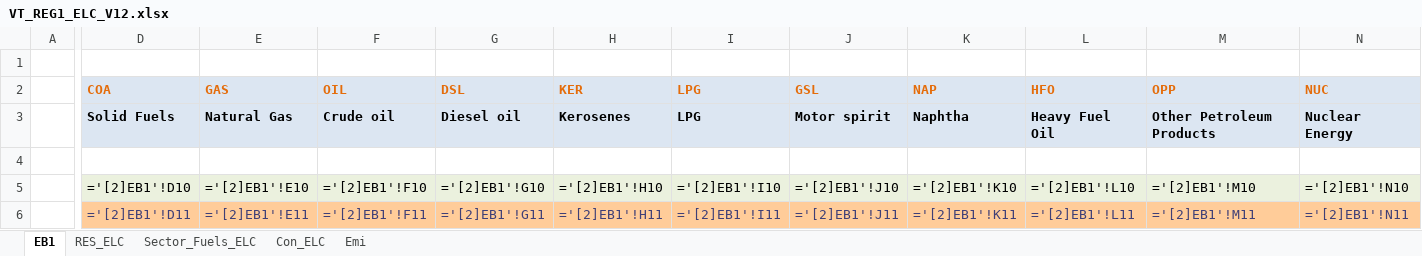
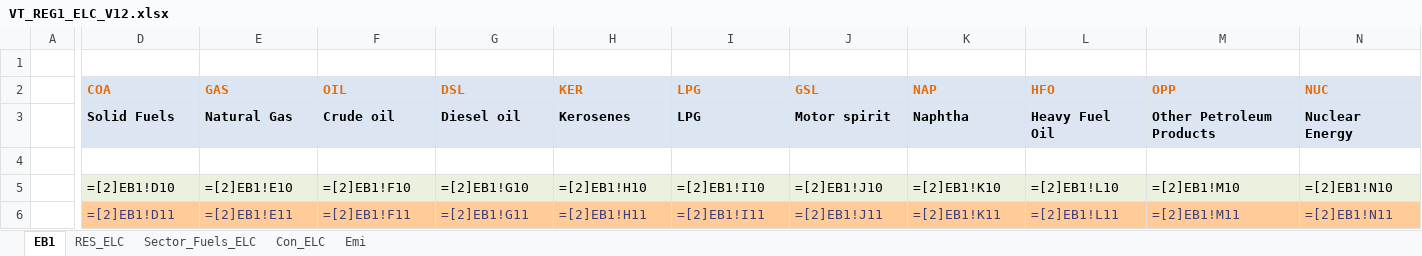
Before and after one commit to kanors-emr/Demo_S012_Vonline, an Excel workbook: VT_REG1_ELC_V12.xlsx, sheet EB1, drawn as a sheet; only a part is shown, gaps mark what is left out; values as stored, in another font and other column widths than the file's, no borders; formulas are shown in place of their values; the diff covers the shown part only; the diff names each change by its address in the sheet, - before the commit and + after, or states it on an @@ line.

Commit message:
Update VT_REG1_ELC_V12.xlsx

```diff
--- a/VT_REG1_ELC_V12.xlsx (sheet EB1)
+++ b/VT_REG1_ELC_V12.xlsx (sheet EB1)
-D5 (COA): ='[2]EB1'!D10
+D5 (COA): =[2]EB1!D10
-E5 (GAS): ='[2]EB1'!E10
+E5 (GAS): =[2]EB1!E10
-F5 (OIL): ='[2]EB1'!F10
+F5 (OIL): =[2]EB1!F10
-G5 (DSL): ='[2]EB1'!G10
+G5 (DSL): =[2]EB1!G10
-H5 (KER): ='[2]EB1'!H10
+H5 (KER): =[2]EB1!H10
-I5 (LPG): ='[2]EB1'!I10
+I5 (LPG): =[2]EB1!I10
-J5 (GSL): ='[2]EB1'!J10
+J5 (GSL): =[2]EB1!J10
-K5 (NAP): ='[2]EB1'!K10
+K5 (NAP): =[2]EB1!K10
-L5 (HFO): ='[2]EB1'!L10
+L5 (HFO): =[2]EB1!L10
-M5 (OPP): ='[2]EB1'!M10
+M5 (OPP): =[2]EB1!M10
-N5 (NUC): ='[2]EB1'!N10
+N5 (NUC): =[2]EB1!N10
-D6 (COA): ='[2]EB1'!D11
+D6 (COA): =[2]EB1!D11
-E6 (GAS): ='[2]EB1'!E11
+E6 (GAS): =[2]EB1!E11
-F6 (OIL): ='[2]EB1'!F11
+F6 (OIL): =[2]EB1!F11
-G6 (DSL): ='[2]EB1'!G11
+G6 (DSL): =[2]EB1!G11
-H6 (KER): ='[2]EB1'!H11
+H6 (KER): =[2]EB1!H11
-I6 (LPG): ='[2]EB1'!I11
+I6 (LPG): =[2]EB1!I11
-J6 (GSL): ='[2]EB1'!J11
+J6 (GSL): =[2]EB1!J11
-K6 (NAP): ='[2]EB1'!K11
+K6 (NAP): =[2]EB1!K11
-L6 (HFO): ='[2]EB1'!L11
+L6 (HFO): =[2]EB1!L11
-M6 (OPP): ='[2]EB1'!M11
+M6 (OPP): =[2]EB1!M11
-N6 (NUC): ='[2]EB1'!N11
+N6 (NUC): =[2]EB1!N11
```
Also changed, not shown: 54 edited cells elsewhere in this sheet, charts or pictures.
